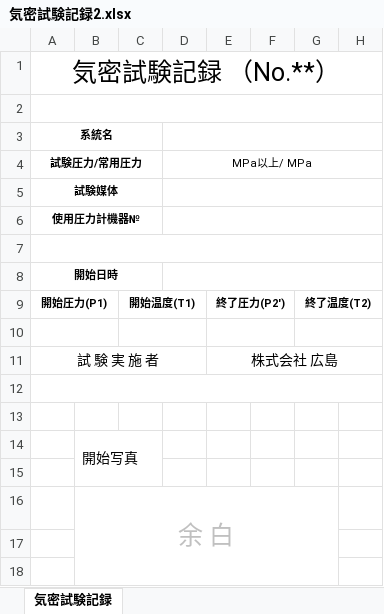
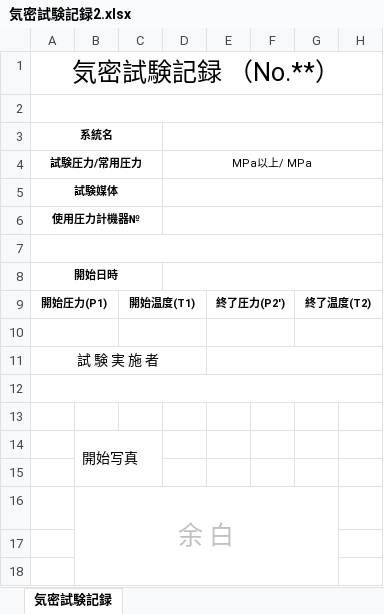
Before and after one commit to hiroshimamsugimoto-cmd/kimitest-app, an Excel workbook: 気密試験記録2.xlsx, sheet 気密試験記録, drawn as a sheet; only a part is shown; values as stored, in another font and other column widths than the file's, no borders; charts and pictures not drawn; the diff names each change by its address in the sheet, - before the commit and + after, or states it on an @@ line.

Commit message:
Add files via upload

```diff
--- a/気密試験記録2.xlsx (sheet 気密試験記録)
+++ b/気密試験記録2.xlsx (sheet 気密試験記録)
-E11: 株式会社 広島
+E11: (empty)
```
